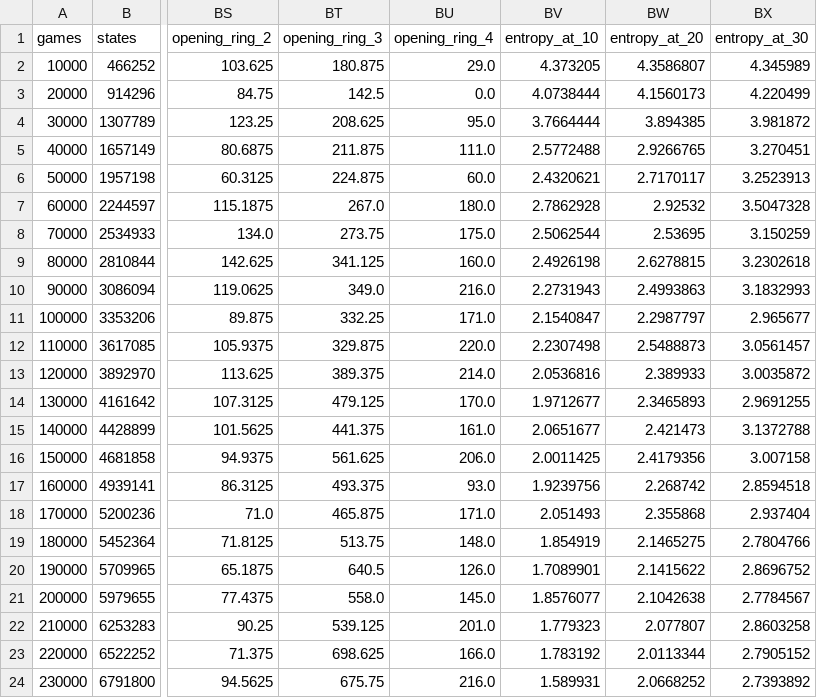
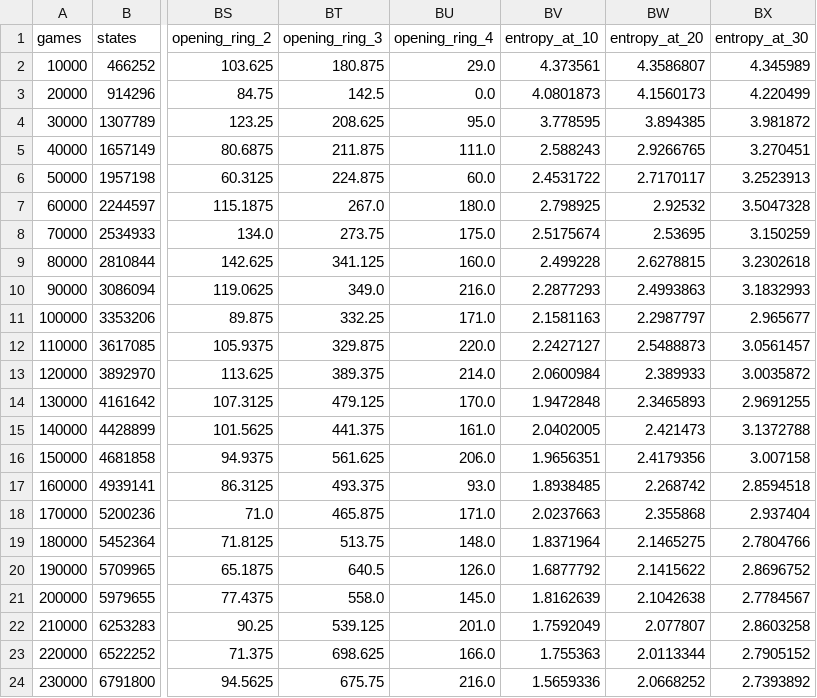
Before and after one commit to JonathanLaneMcDonald/dashboards, a CSV file: dashboards.csv, drawn as a sheet; only a part is shown, gaps mark what is left out; the diff covers the shown part only; the diff names each change by its address in the sheet, - before the commit and + after, or states it on an @@ line.

```diff
--- a/dashboards.csv
+++ b/dashboards.csv
-BV2 (entropy_at_10): 4.373205
+BV2 (entropy_at_10): 4.373561
-BV3 (entropy_at_10): 4.0738444
+BV3 (entropy_at_10): 4.0801873
-BV4 (entropy_at_10): 3.7664444
+BV4 (entropy_at_10): 3.778595
-BV5 (entropy_at_10): 2.5772488
+BV5 (entropy_at_10): 2.588243
-BV6 (entropy_at_10): 2.4320621
+BV6 (entropy_at_10): 2.4531722
-BV7 (entropy_at_10): 2.7862928
+BV7 (entropy_at_10): 2.798925
-BV8 (entropy_at_10): 2.5062544
+BV8 (entropy_at_10): 2.5175674
-BV9 (entropy_at_10): 2.4926198
+BV9 (entropy_at_10): 2.499228
-BV10 (entropy_at_10): 2.2731943
+BV10 (entropy_at_10): 2.2877293
-BV11 (entropy_at_10): 2.1540847
+BV11 (entropy_at_10): 2.1581163
-BV12 (entropy_at_10): 2.2307498
+BV12 (entropy_at_10): 2.2427127
-BV13 (entropy_at_10): 2.0536816
+BV13 (entropy_at_10): 2.0600984
-BV14 (entropy_at_10): 1.9712677
+BV14 (entropy_at_10): 1.9472848
-BV15 (entropy_at_10): 2.0651677
+BV15 (entropy_at_10): 2.0402005
-BV16 (entropy_at_10): 2.0011425
+BV16 (entropy_at_10): 1.9656351
-BV17 (entropy_at_10): 1.9239756
+BV17 (entropy_at_10): 1.8938485
-BV18 (entropy_at_10): 2.051493
+BV18 (entropy_at_10): 2.0237663
-BV19 (entropy_at_10): 1.854919
+BV19 (entropy_at_10): 1.8371964
-BV20 (entropy_at_10): 1.7089901
+BV20 (entropy_at_10): 1.6877792
-BV21 (entropy_at_10): 1.8576077
+BV21 (entropy_at_10): 1.8162639
-BV22 (entropy_at_10): 1.779323
+BV22 (entropy_at_10): 1.7592049
-BV23 (entropy_at_10): 1.783192
+BV23 (entropy_at_10): 1.755363
-BV24 (entropy_at_10): 1.589931
+BV24 (entropy_at_10): 1.5659336
```
Also changed, not shown: 1 added row and 61 edited cells elsewhere in this file, 20 other files.
